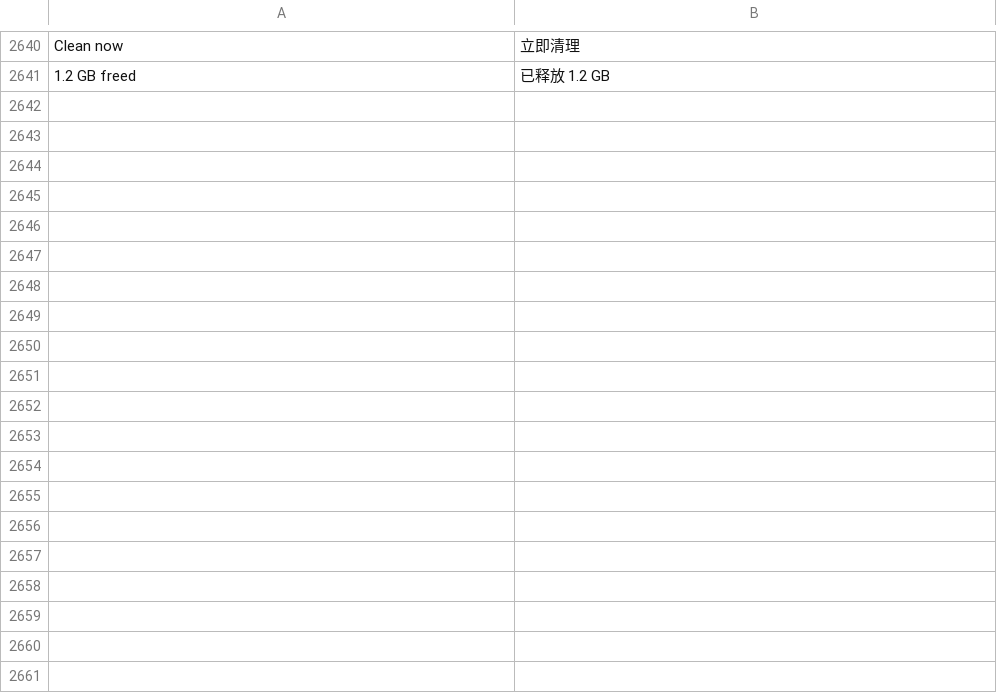
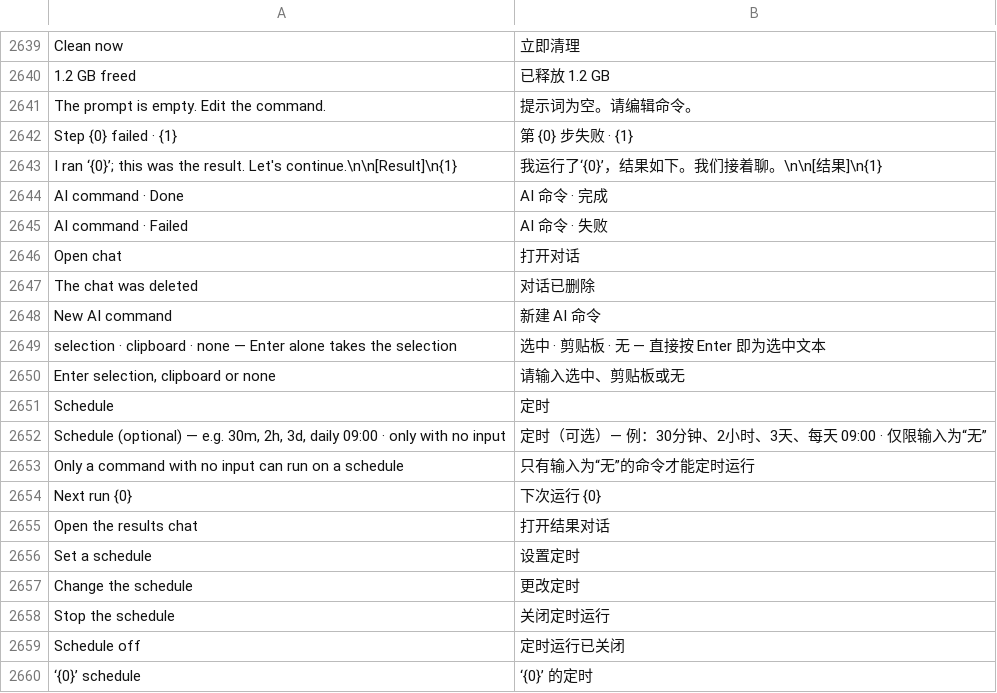
Before and after one commit to hyeon1035298/Bloom, a TSV file: src/Bloom/Assets/Lang/zh.tsv, drawn as a sheet; only a part is shown, gaps mark what is left out; the diff covers the shown part only.

```diff
--- a/src/Bloom/Assets/Lang/zh.tsv
+++ b/src/Bloom/Assets/Lang/zh.tsv
@@ -2641 +2640,21 @@ Clean now	立即清理
 1.2 GB freed	已释放 1.2 GB
+The prompt is empty. Edit the command.	提示词为空。请编辑命令。
+Step {0} failed · {1}	第 {0} 步失败 · {1}
+I ran ‘{0}’; this was the result. Let's continue.\n\n[Result]\n{1}	我运行了‘{0}’，结果如下。我们接着聊。\n\n[结果]\n{1}
+AI command · Done	AI 命令 · 完成
+AI command · Failed	AI 命令 · 失败
+Open chat	打开对话
+The chat was deleted	对话已删除
+New AI command	新建 AI 命令
+selection · clipboard · none — Enter alone takes the selection	选中 · 剪贴板 · 无 — 直接按 Enter 即为选中文本
+Enter selection, clipboard or none	请输入选中、剪贴板或无
+Schedule	定时
+Schedule (optional) — e.g. 30m, 2h, 3d, daily 09:00 · only with no input	定时（可选）— 例：30分钟、2小时、3天、每天 09:00 · 仅限输入为“无”
+Only a command with no input can run on a schedule	只有输入为“无”的命令才能定时运行
+Next run {0}	下次运行 {0}
+Open the results chat	打开结果对话
+Set a schedule	设置定时
+Change the schedule	更改定时
+Stop the schedule	关闭定时运行
+Schedule off	定时运行已关闭
+‘{0}’ schedule	‘{0}’ 的定时
```
Also changed, not shown: 37 added rows and 1 removed row elsewhere in this file, src/Bloom/Assets/Lang/ja.tsv, 24 other files.
